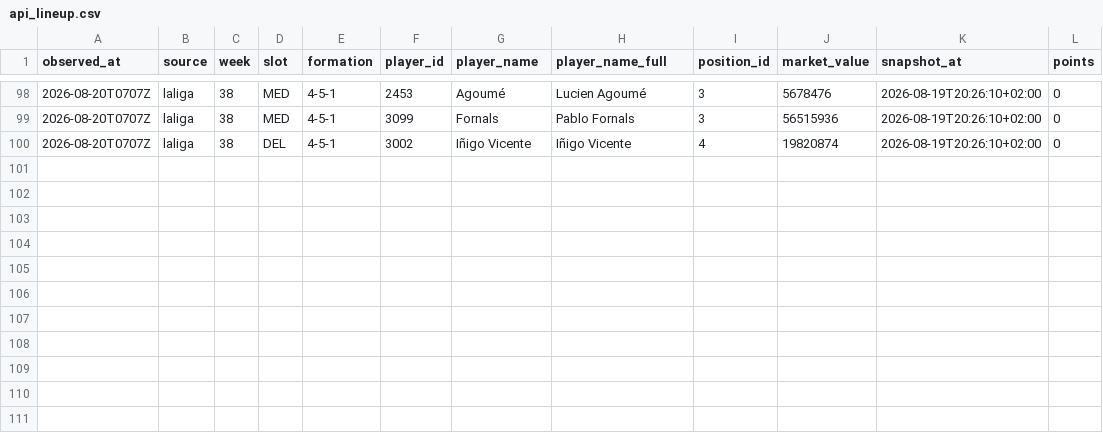
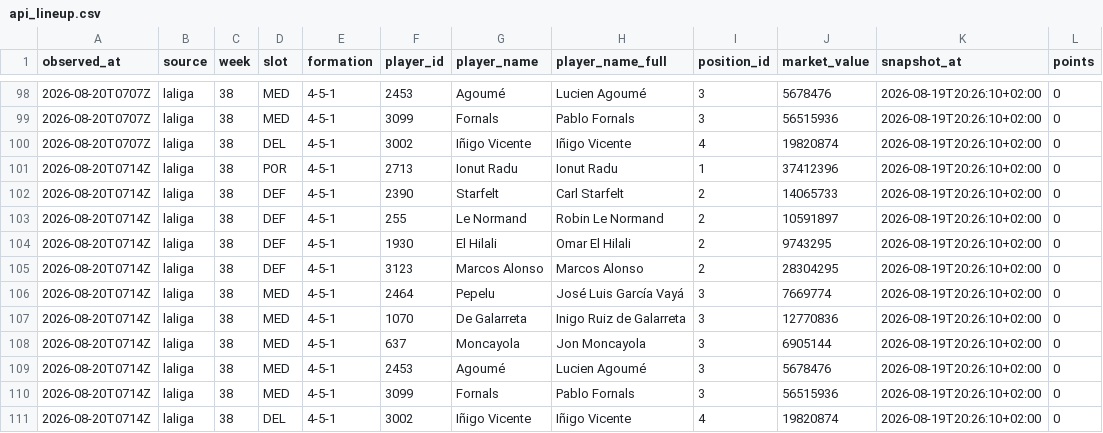
Before and after one commit to OrsM/liga_five_guys, a CSV file: data/tidy/api_lineup.csv, drawn as a sheet; only a part is shown, gaps mark what is left out; the diff names each change by its address in the sheet, - before the commit and + after, or states it on an @@ line.

```diff
--- a/data/tidy/api_lineup.csv
+++ b/data/tidy/api_lineup.csv
+row 101: 2026-08-20T0714Z | laliga | 38 | POR | 4-5-1 | 2713 | Ionut Radu | Ionut Radu | 1 | 37412396 | 2026-08-19T20:26:10+02:00 | 0
+row 102: 2026-08-20T0714Z | laliga | 38 | DEF | 4-5-1 | 2390 | Starfelt | Carl Starfelt | 2 | 14065733 | 2026-08-19T20:26:10+02:00 | 0
+row 103: 2026-08-20T0714Z | laliga | 38 | DEF | 4-5-1 | 255 | Le Normand | Robin Le Normand | 2 | 10591897 | 2026-08-19T20:26:10+02:00 | 0
+row 104: 2026-08-20T0714Z | laliga | 38 | DEF | 4-5-1 | 1930 | El Hilali | Omar El Hilali | 2 | 9743295 | 2026-08-19T20:26:10+02:00 | 0
+row 105: 2026-08-20T0714Z | laliga | 38 | DEF | 4-5-1 | 3123 | Marcos Alonso | Marcos Alonso | 2 | 28304295 | 2026-08-19T20:26:10+02:00 | 0
+row 106: 2026-08-20T0714Z | laliga | 38 | MED | 4-5-1 | 2464 | Pepelu | José Luis García Vayá | 3 | 7669774 | 2026-08-19T20:26:10+02:00 | 0
+row 107: 2026-08-20T0714Z | laliga | 38 | MED | 4-5-1 | 1070 | De Galarreta | Inigo Ruiz de Galarreta | 3 | 12770836 | 2026-08-19T20:26:10+02:00 | 0
+row 108: 2026-08-20T0714Z | laliga | 38 | MED | 4-5-1 | 637 | Moncayola | Jon Moncayola | 3 | 6905144 | 2026-08-19T20:26:10+02:00 | 0
+row 109: 2026-08-20T0714Z | laliga | 38 | MED | 4-5-1 | 2453 | Agoumé | Lucien Agoumé | 3 | 5678476 | 2026-08-19T20:26:10+02:00 | 0
+row 110: 2026-08-20T0714Z | laliga | 38 | MED | 4-5-1 | 3099 | Fornals | Pablo Fornals | 3 | 56515936 | 2026-08-19T20:26:10+02:00 | 0
+row 111: 2026-08-20T0714Z | laliga | 38 | DEL | 4-5-1 | 3002 | Iñigo Vicente | Iñigo Vicente | 4 | 19820874 | 2026-08-19T20:26:10+02:00 | 0
```
Also changed, not shown: data/decisions/slate_log.csv, data/decisions/squad_log.csv, 17 other files.
